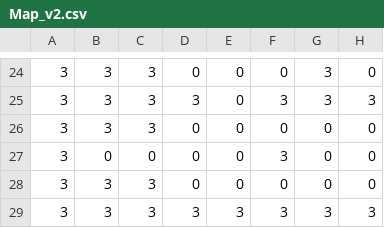
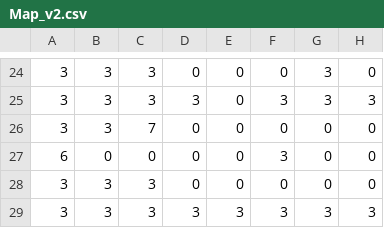
Before and after one commit to tonkaew131/JavaGameProject, a CSV file: documents/Map/Map_v2.csv (was documents/Map_v2.csv), drawn as a sheet; only a part is shown, gaps mark what is left out; the diff names each change by its address in the sheet, - before the commit and + after, or states it on an @@ line.

```diff
--- a/documents/Map_v2.csv
+++ b/documents/Map/Map_v2.csv
-C26: 3
+C26: 7
-A27: 3
+A27: 6
```
Also changed, not shown: 10 other files.
